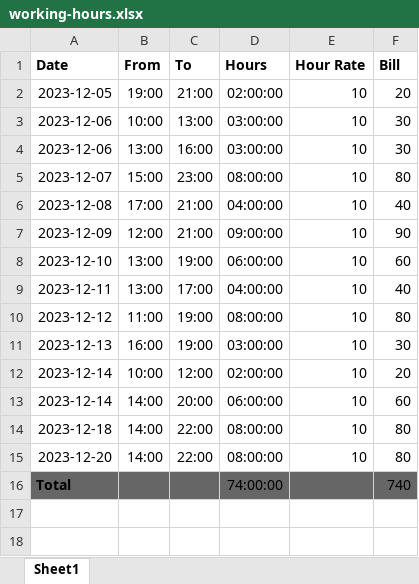
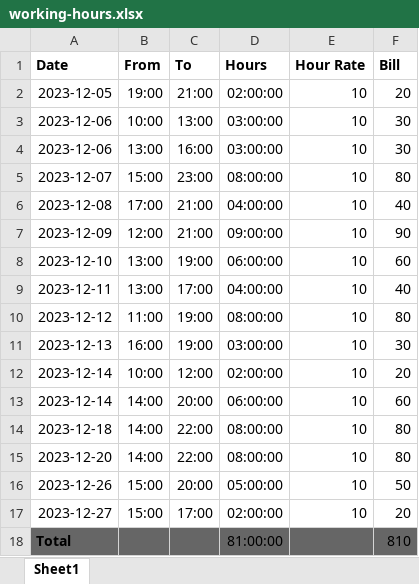
Before and after one commit to L37sg0/mehana-lian, an Excel workbook: working-hours.xlsx, sheet Sheet1, drawn as a sheet; values as stored, in another font and other column widths than the file's, no borders; addresses are those after the commit; the diff names each change by its address in the sheet, - before the commit and + after, or states it on an @@ line.

```diff
--- a/working-hours.xlsx (sheet Sheet1)
+++ b/working-hours.xlsx (sheet Sheet1)
+row 16: 2023-12-26 | 15:00 | 20:00 | 05:00:00 | 10 | 50
+row 17: 2023-12-27 | 15:00 | 17:00 | 02:00:00 | 10 | 20
-D18 (Hours): 74:00:00
+D18 (Hours): 81:00:00
-F18 (Bill): 740
+F18 (Bill): 810
```
Also changed, not shown: 7 other files.
